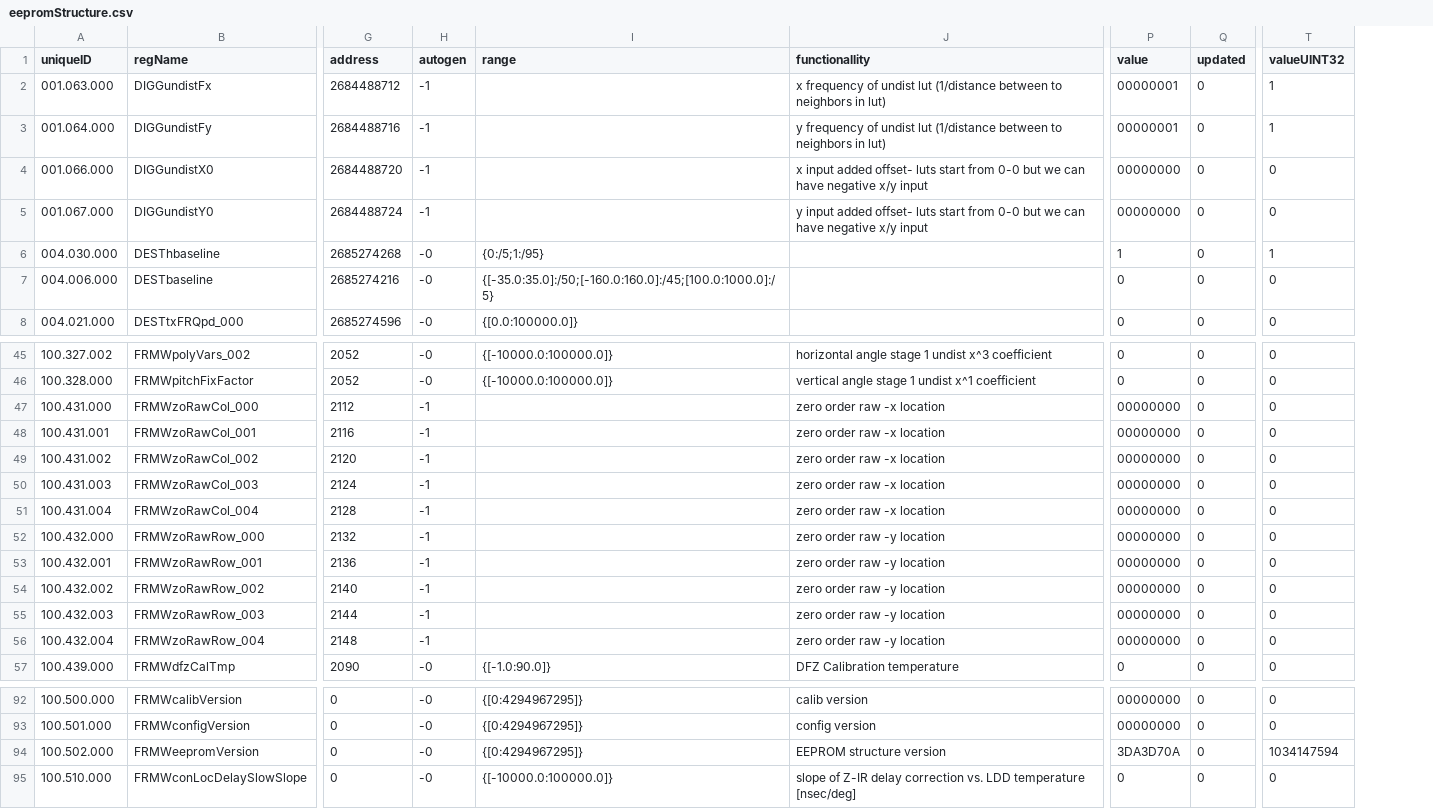
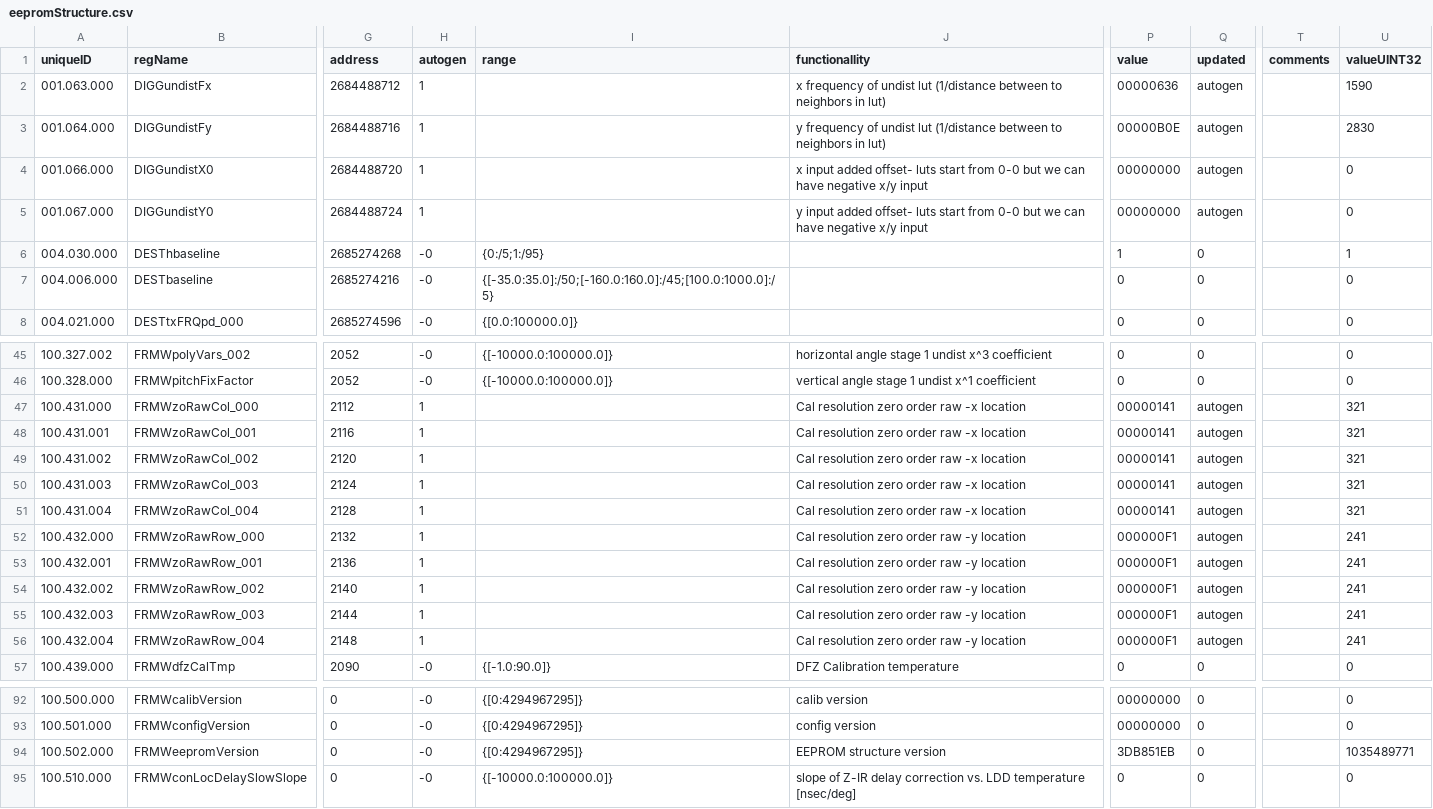
Before and after one commit to aangerma/algo_ivcam2, a CSV file: +Calibration/eepromStructure/eepromStructure.csv, drawn as a sheet; only a part is shown, gaps mark what is left out; addresses are those after the commit; the diff names each change by its address in the sheet, - before the commit and + after, or states it on an @@ line.

```diff
--- a/+Calibration/eepromStructure/eepromStructure.csv
+++ b/+Calibration/eepromStructure/eepromStructure.csv
+column T (comments), empty
-H2:H5 (autogen): -1
+H2:H5 (autogen): 1
-P2 (value): 00000001
+P2 (value): 00000636
-Q2:Q5 (updated): 0
+Q2:Q5 (updated): autogen
-U2 (valueUINT32): 1
+U2 (valueUINT32): 1590
-P3 (value): 00000001
+P3 (value): 00000B0E
-U3 (valueUINT32): 1
+U3 (valueUINT32): 2830
-H47:H56 (autogen): -1
+H47:H56 (autogen): 1
-J47:J51 (functionallity): zero order raw -x location
+J47:J51 (functionallity): Cal resolution zero order raw -x location
-P47:P51 (value): 00000000
+P47:P51 (value): 00000141
-Q47:Q56 (updated): 0
+Q47:Q56 (updated): autogen
-U47:U51 (valueUINT32): 0
+U47:U51 (valueUINT32): 321
-J52:J56 (functionallity): zero order raw -y location
+J52:J56 (functionallity): Cal resolution zero order raw -y location
-P52:P56 (value): 00000000
+P52:P56 (value): 000000F1
-U52:U56 (valueUINT32): 0
+U52:U56 (valueUINT32): 241
-P94 (value): 3DA3D70A
+P94 (value): 3DB851EB
-U94 (valueUINT32): 1034147594
+U94 (valueUINT32): 1035489771
```
Also changed, not shown: 7 other files.
